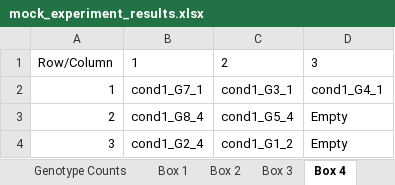
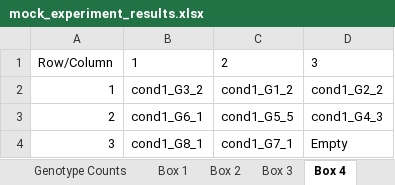
Before and after one commit to fciamponi/GridOptimizer, an Excel workbook: docs/mock_experiment_results.xlsx, sheet Box 4, drawn as a sheet; values as stored, in another font and other column widths than the file's, no borders; the diff names each change by its address in the sheet, - before the commit and + after, or states it on an @@ line.

```diff
--- a/docs/mock_experiment_results.xlsx (sheet Box 4)
+++ b/docs/mock_experiment_results.xlsx (sheet Box 4)
-B2: cond1_G7_1
+B2: cond1_G3_2
-C2: cond1_G3_1
+C2: cond1_G1_2
-D2: cond1_G4_1
+D2: cond1_G2_2
-B3: cond1_G8_4
+B3: cond1_G6_1
-C3: cond1_G5_4
+C3: cond1_G5_5
-D3: Empty
+D3: cond1_G4_3
-B4: cond1_G2_4
+B4: cond1_G8_1
-C4: cond1_G1_2
+C4: cond1_G7_1
```
Also changed, not shown: sheet Sample Placement, sheet Genotype Counts, sheet Box 2, sheet Box 3, sheet Box 6, sheet Box 8, 10 more sheets, 7 other files.
